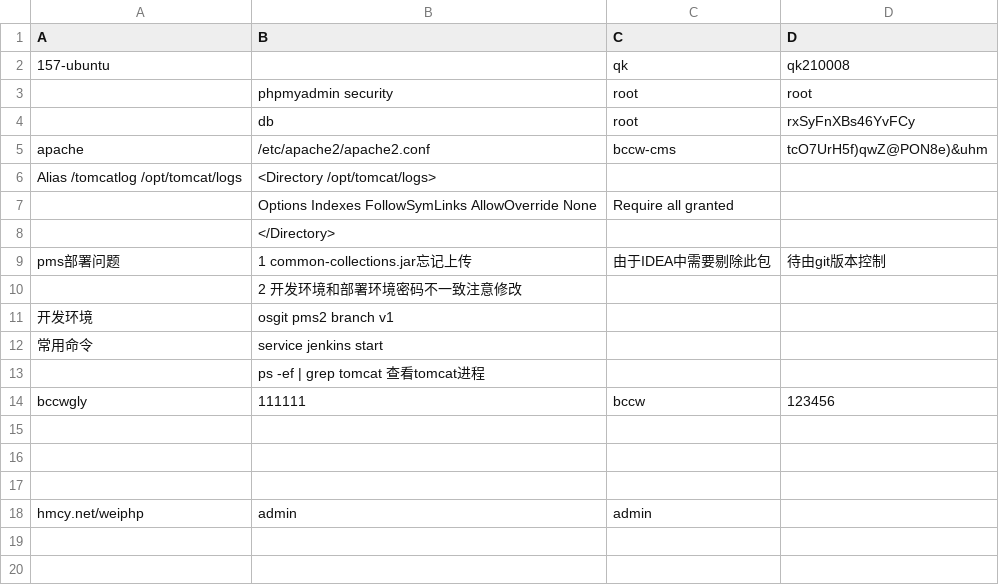
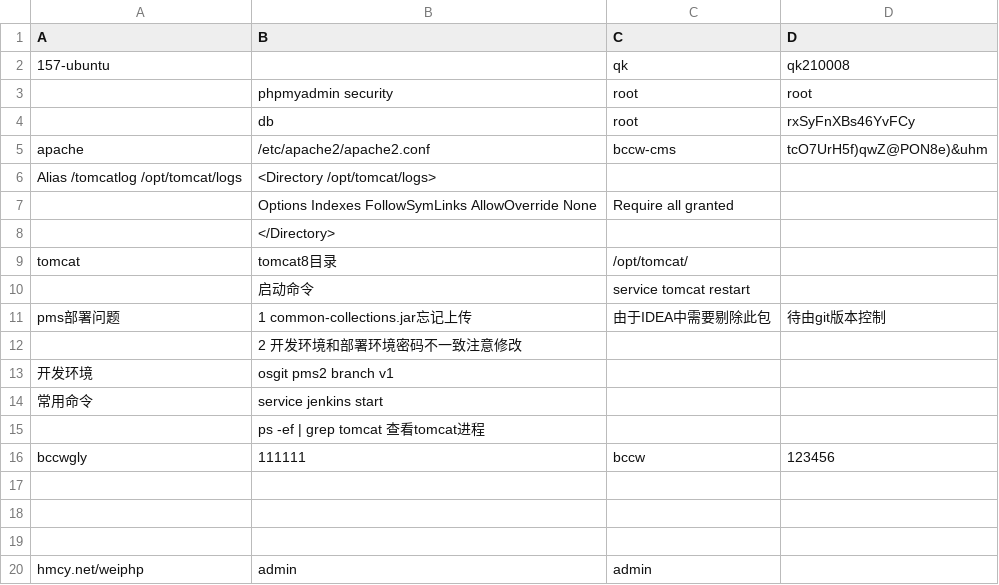
Before and after one commit to bsangwan/demo, a CSV file: 1_server/vps.csv, drawn as a sheet; the diff names each change by its address in the sheet, - before the commit and + after, or states it on an @@ line.

Commit message:
tomcat8 digital install

```diff
--- a/1_server/vps.csv
+++ b/1_server/vps.csv
+row 9: tomcat | tomcat8目录 | /opt/tomcat/
+row 10:  | 启动命令 | service tomcat restart
```
Also changed, not shown: 5 other files.
